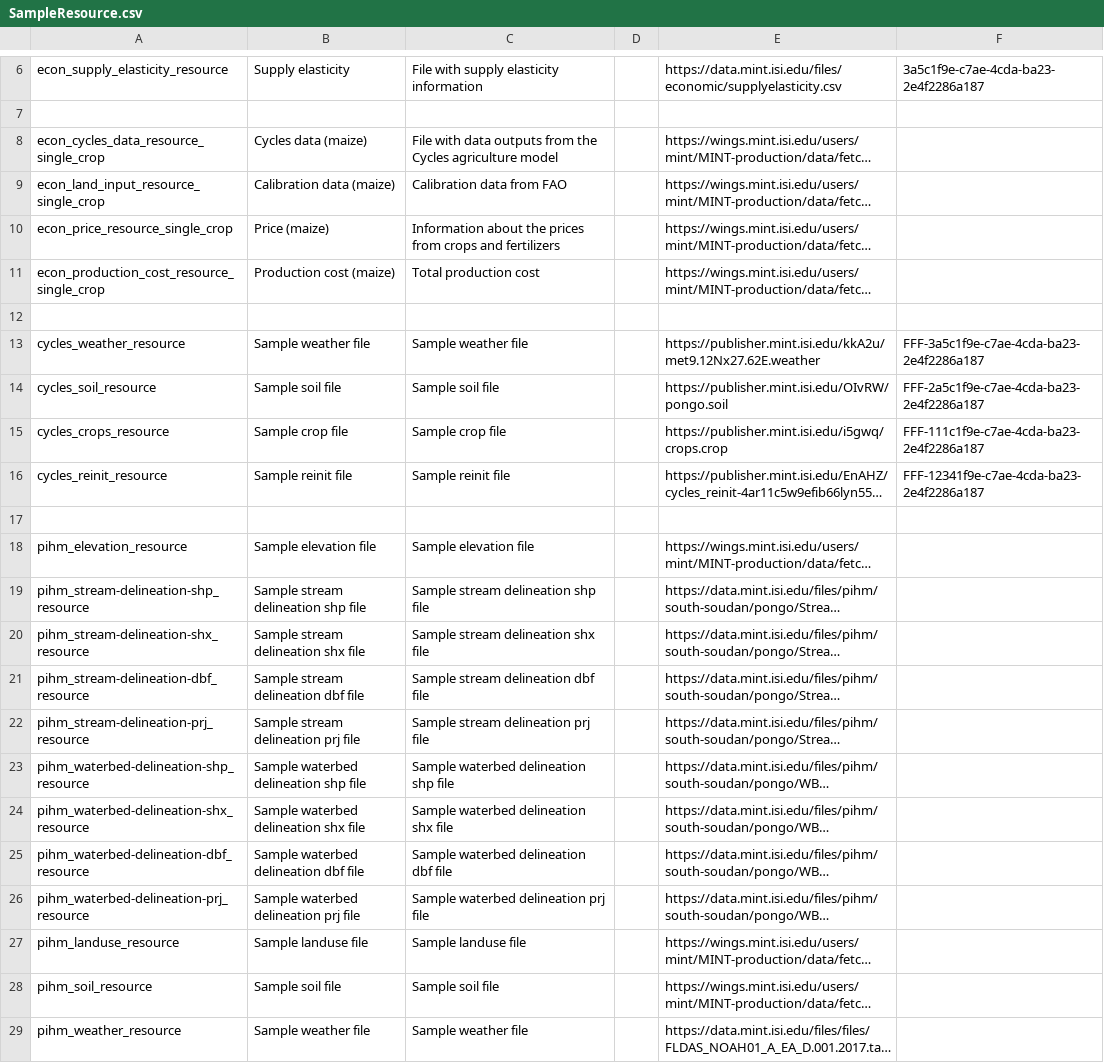
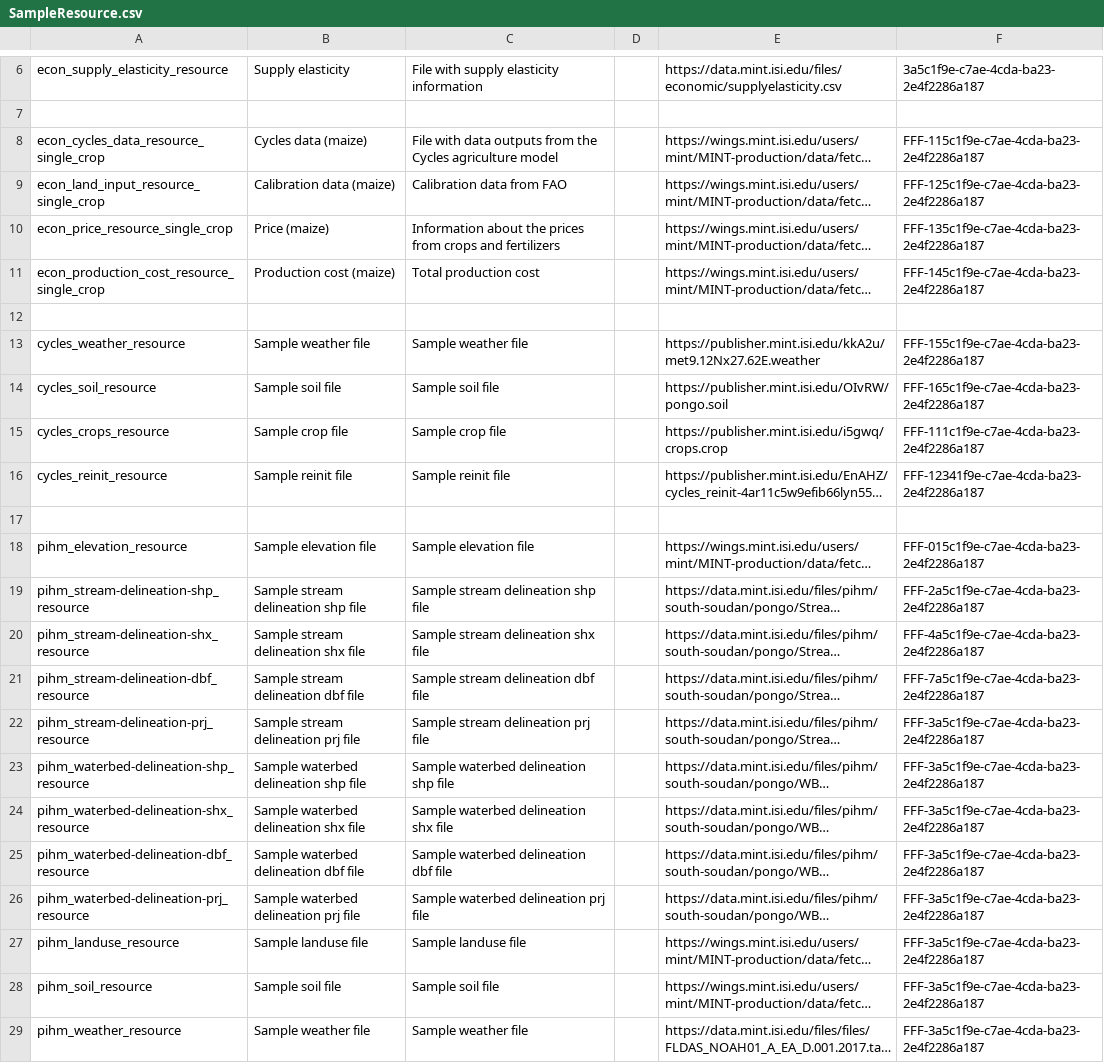
Before and after one commit to mintproject/ModelCatalog, a CSV file: Data/SampleResource.csv, drawn as a sheet; only a part is shown, gaps mark what is left out; long unchanged cells end in …; the diff names each change by its address in the sheet, - before the commit and + after, or states it on an @@ line.

Commit message:
Update SampleResource.csv

```diff
--- a/Data/SampleResource.csv
+++ b/Data/SampleResource.csv
-F8: (empty)
+F8: FFF-115c1f9e-c7ae-4cda-ba23-2e4f2286a187
-F9: (empty)
+F9: FFF-125c1f9e-c7ae-4cda-ba23-2e4f2286a187
-F10: (empty)
+F10: FFF-135c1f9e-c7ae-4cda-ba23-2e4f2286a187
-F11: (empty)
+F11: FFF-145c1f9e-c7ae-4cda-ba23-2e4f2286a187
-F13: FFF-3a5c1f9e-c7ae-4cda-ba23-2e4f2286a187
+F13: FFF-155c1f9e-c7ae-4cda-ba23-2e4f2286a187
-F14: FFF-2a5c1f9e-c7ae-4cda-ba23-2e4f2286a187
+F14: FFF-165c1f9e-c7ae-4cda-ba23-2e4f2286a187
-F18: (empty)
+F18: FFF-015c1f9e-c7ae-4cda-ba23-2e4f2286a187
-F19: (empty)
+F19: FFF-2a5c1f9e-c7ae-4cda-ba23-2e4f2286a187
-F20: (empty)
+F20: FFF-4a5c1f9e-c7ae-4cda-ba23-2e4f2286a187
-F21: (empty)
+F21: FFF-7a5c1f9e-c7ae-4cda-ba23-2e4f2286a187
-F22:F29: (empty)
+F22:F29: FFF-3a5c1f9e-c7ae-4cda-ba23-2e4f2286a187
```
